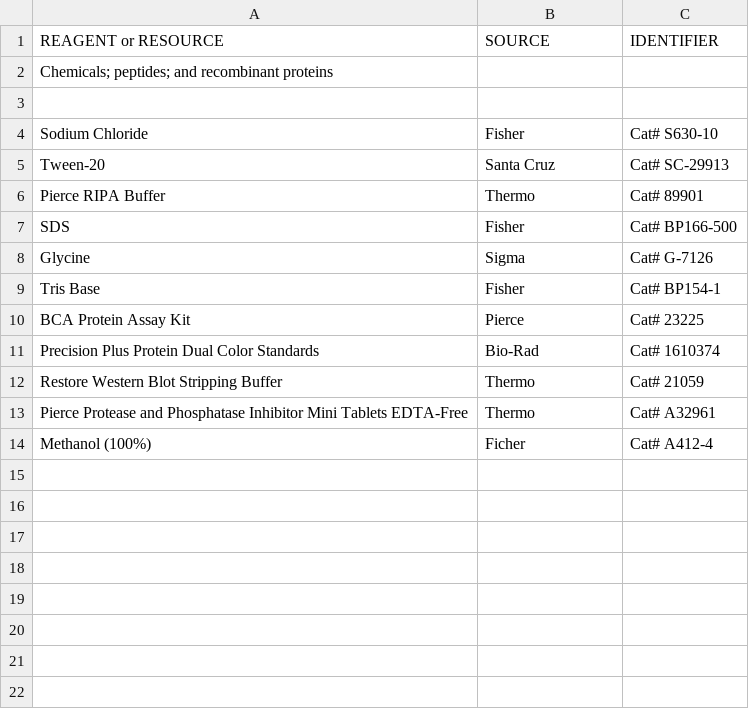
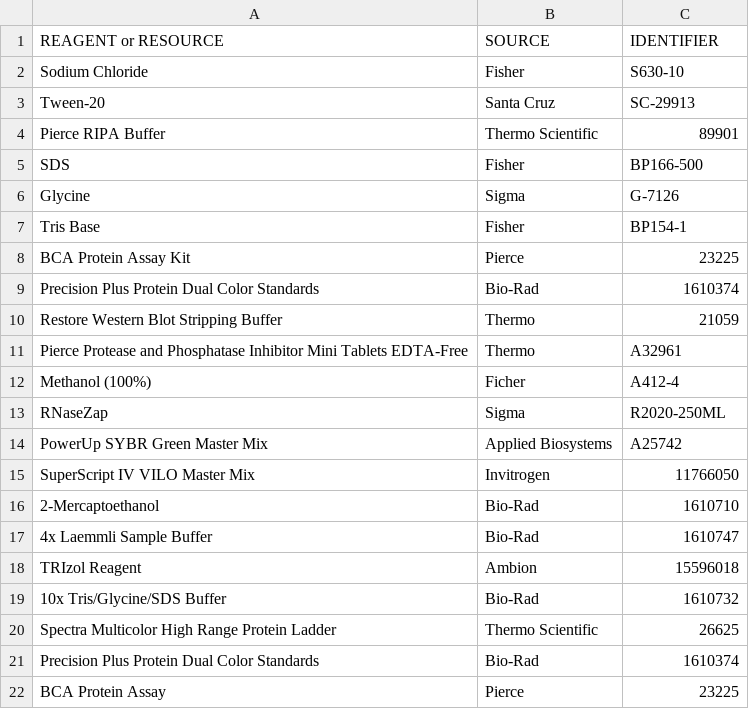
Before and after one commit to pranavmishra90/research-reference, a CSV file: lab-materials/key-resources-table/03-chemicals-peptides-recombinant-proteins.csv, drawn as a sheet; removed rows and columns are numbered as before the commit, all else as after; the diff names each change by its address in the sheet, - before the commit and + after, or states it on an @@ line.

Commit message:
Better management of GitHub Pages; more items in the key resources table (#8)
* adding github templete

* removed button to scroll to top

* adding back in r to see if its required

* Adding more conditions to github action

* Additional triggers for action

* Improved table documentation. Added code for STAR Methods' Key Resources Table

* Modified tables

* Changed permissions to 760

* Testing simultaneous use of VSCode and RStudio

* [DATALAD] Recorded changes

* [DATALAD] Recorded changes

* [DATALAD] Recorded changes

* [DATALAD] Recorded changes

* Add: PFA footnotes; references.bib; Fix listing pages

Why: using an index.qmd file renders inside of a folder automatically,
preventing the need to have a separate page on the outside of a folder
in the sidebar

* Removed the title from first row of csv files, added csv to index.qmd

* Add: Many items to KRT. Index.qmd pulls from .csv files automatically

Why: efficiency

How: python inside of qmd files

Tags: quarto, python, STAR Protocols, Key Resources Table

* Make / Fix: Reduced github action calls to more important events

Why: To many events would cause the pages to be overwritten

How: publish.yml was edited

Tags: GitHub Actions, GitHub Pages

```diff
--- a/lab-materials/key-resources-table/03-chemicals-peptides-recombinant-proteins.csv
+++ b/lab-materials/key-resources-table/03-chemicals-peptides-recombinant-proteins.csv
-row 2: Chemicals; peptides; and recombinant proteins
-row 3: (empty)
-C2 (IDENTIFIER): Cat# S630-10
+C2 (IDENTIFIER): S630-10
-C3 (IDENTIFIER): Cat# SC-29913
+C3 (IDENTIFIER): SC-29913
-B4 (SOURCE): Thermo
+B4 (SOURCE): Thermo Scientific
-C4 (IDENTIFIER): Cat# 89901
+C4 (IDENTIFIER): 89901
-C5 (IDENTIFIER): Cat# BP166-500
+C5 (IDENTIFIER): BP166-500
-C6 (IDENTIFIER): Cat# G-7126
+C6 (IDENTIFIER): G-7126
-C7 (IDENTIFIER): Cat# BP154-1
+C7 (IDENTIFIER): BP154-1
-C8 (IDENTIFIER): Cat# 23225
+C8 (IDENTIFIER): 23225
-C9 (IDENTIFIER): Cat# 1610374
+C9 (IDENTIFIER): 1610374
-C10 (IDENTIFIER): Cat# 21059
+C10 (IDENTIFIER): 21059
-C11 (IDENTIFIER): Cat# A32961
+C11 (IDENTIFIER): A32961
-C12 (IDENTIFIER): Cat# A412-4
+C12 (IDENTIFIER): A412-4
+row 13: RNaseZap | Sigma | R2020-250ML
+row 14: PowerUp SYBR Green Master Mix | Applied Biosystems | A25742
+row 15: SuperScript IV VILO Master Mix | Invitrogen | 11766050
+row 16: 2-Mercaptoethanol | Bio-Rad | 1610710
+row 17: 4x Laemmli Sample Buffer | Bio-Rad | 1610747
+row 18: TRIzol Reagent | Ambion | 15596018
+row 19: 10x Tris/Glycine/SDS Buffer | Bio-Rad | 1610732
+row 20: Spectra Multicolor High Range Protein Ladder | Thermo Scientific | 26625
+row 21: Precision Plus Protein Dual Color Standards | Bio-Rad | 1610374
+row 22: BCA Protein Assay | Pierce | 23225
```
Also changed, not shown: 23 other files.
